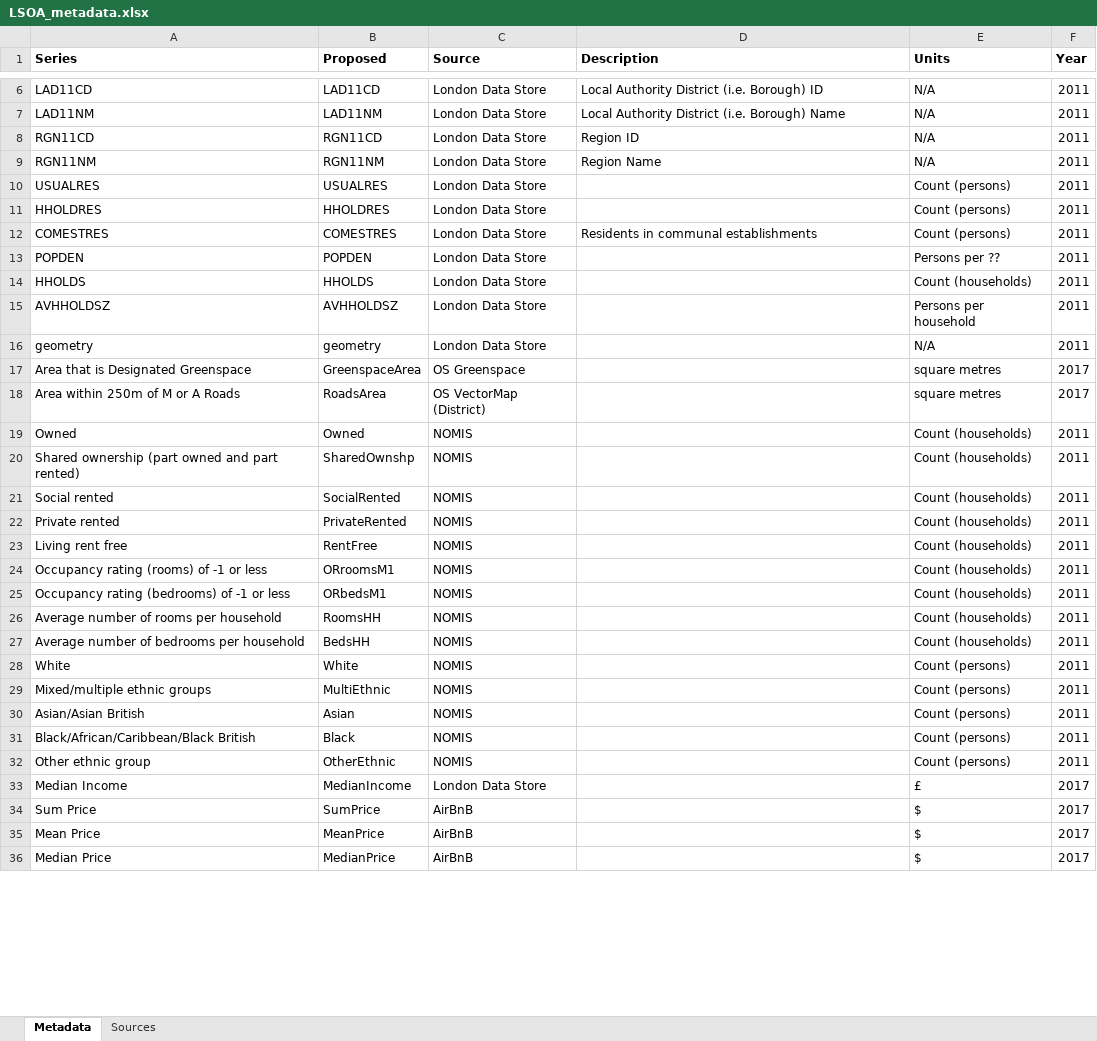
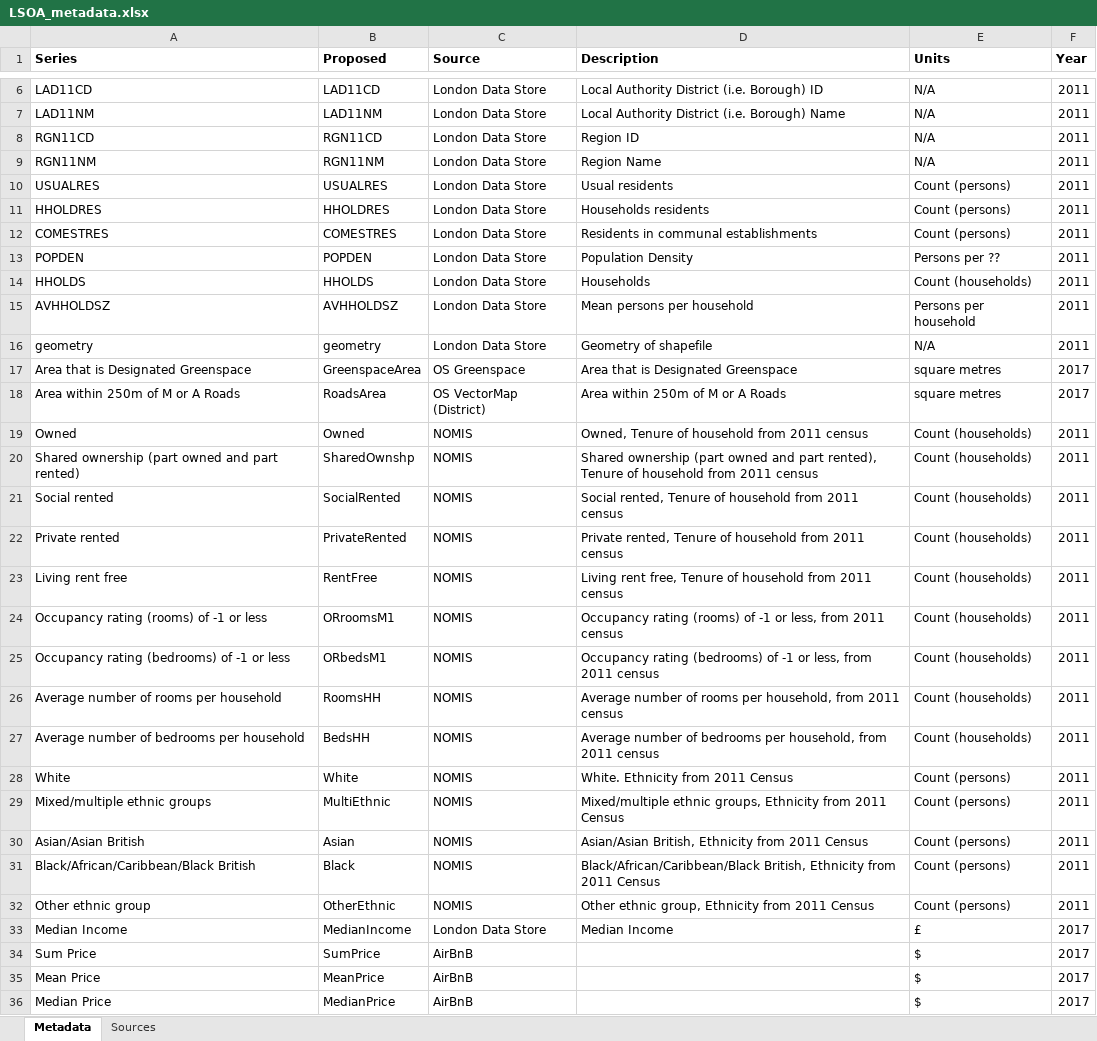
Before and after one commit to kingsgeocomp/geocomputation, an Excel workbook: Data/LSOA_metadata.xlsx, sheet Metadata, drawn as a sheet; only a part is shown, gaps mark what is left out; values as stored, in another font and other column widths than the file's, no borders; the diff covers the shown part only; the diff names each change by its address in the sheet, - before the commit and + after, or states it on an @@ line.

Commit message:
adding str.format to prac3, adding metadata file

```diff
--- a/Data/LSOA_metadata.xlsx (sheet Metadata)
+++ b/Data/LSOA_metadata.xlsx (sheet Metadata)
-D10 (Description): (empty)
+D10 (Description): Usual residents
-D11 (Description): (empty)
+D11 (Description): Households residents
-D13 (Description): (empty)
+D13 (Description): Population Density
-D14 (Description): (empty)
+D14 (Description): Households
-D15 (Description): (empty)
+D15 (Description): Mean persons per household
-D16 (Description): (empty)
+D16 (Description): Geometry of shapefile
-D17 (Description): (empty)
+D17 (Description): Area that is Designated Greenspace
-D18 (Description): (empty)
+D18 (Description): Area within 250m of M or A Roads
-D19 (Description): (empty)
+D19 (Description): Owned, Tenure of household from 2011 census
-D20 (Description): (empty)
+D20 (Description): Shared ownership (part owned and part rented), Tenure of household from 2011 census
-D21 (Description): (empty)
+D21 (Description): Social rented, Tenure of household from 2011 census
-D22 (Description): (empty)
+D22 (Description): Private rented, Tenure of household from 2011 census
-D23 (Description): (empty)
+D23 (Description): Living rent free, Tenure of household from 2011 census
-D24 (Description): (empty)
+D24 (Description): Occupancy rating (rooms) of -1 or less, from 2011 census
-D25 (Description): (empty)
+D25 (Description): Occupancy rating (bedrooms) of -1 or less, from 2011 census
-D26 (Description): (empty)
+D26 (Description): Average number of rooms per household, from 2011 census
-D27 (Description): (empty)
+D27 (Description): Average number of bedrooms per household, from 2011 census
-D28 (Description): (empty)
+D28 (Description): White. Ethnicity from 2011 Census
-D29 (Description): (empty)
+D29 (Description): Mixed/multiple ethnic groups, Ethnicity from 2011 Census
-D30 (Description): (empty)
+D30 (Description): Asian/Asian British, Ethnicity from 2011 Census
-D31 (Description): (empty)
+D31 (Description): Black/African/Caribbean/Black British, Ethnicity from 2011 Census
-D32 (Description): (empty)
+D32 (Description): Other ethnic group, Ethnicity from 2011 Census
-D33 (Description): (empty)
+D33 (Description): Median Income
```
Also changed, not shown: 54 edited cells elsewhere in this sheet, sheet Sources, 2 other files.
